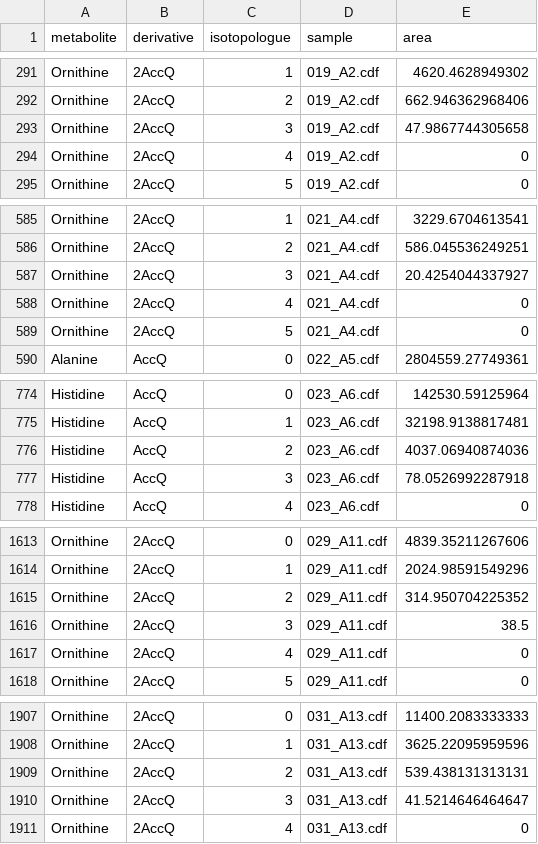
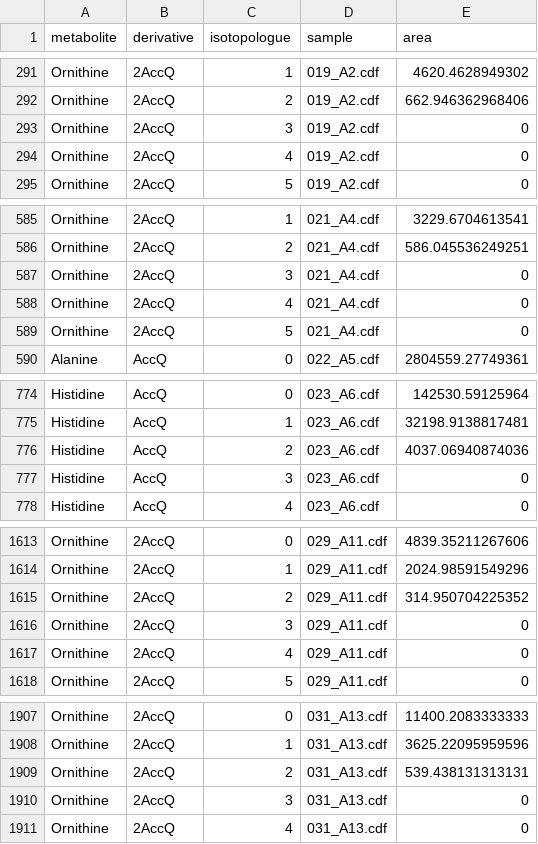
Before and after one commit to Fabio-Trevisan/Citrate_Reuptake_-UmeaCSIA_test-, a TSV file: 20230714_AccQ-Tag_AA_peak areas_inhouse_script 2.0_IsoCor.tsv, drawn as a sheet; only a part is shown, gaps mark what is left out; the diff covers the shown part only.

```diff
--- a/20230714_AccQ-Tag_AA_peak areas_inhouse_script 2.0_IsoCor.tsv
+++ b/20230714_AccQ-Tag_AA_peak areas_inhouse_script 2.0_IsoCor.tsv
@@ -292,3 +292,3 @@ Ornithine	2AccQ	1	019_A2.cdf	4620.4628949302
 Ornithine	2AccQ	2	019_A2.cdf	662.946362968406
-Ornithine	2AccQ	3	019_A2.cdf	47.9867744305658
+Ornithine	2AccQ	3	019_A2.cdf	0
 Ornithine	2AccQ	4	019_A2.cdf	0
@@ -586,3 +586,3 @@ Ornithine	2AccQ	1	021_A4.cdf	3229.6704613541
 Ornithine	2AccQ	2	021_A4.cdf	586.045536249251
-Ornithine	2AccQ	3	021_A4.cdf	20.4254044337927
+Ornithine	2AccQ	3	021_A4.cdf	0
 Ornithine	2AccQ	4	021_A4.cdf	0
@@ -776,3 +776,3 @@ Histidine	AccQ	1	023_A6.cdf	32198.9138817481
 Histidine	AccQ	2	023_A6.cdf	4037.06940874036
-Histidine	AccQ	3	023_A6.cdf	78.0526992287918
+Histidine	AccQ	3	023_A6.cdf	0
 Histidine	AccQ	4	023_A6.cdf	0
@@ -1615,3 +1615,3 @@ Ornithine	2AccQ	1	029_A11.cdf	2024.98591549296
 Ornithine	2AccQ	2	029_A11.cdf	314.950704225352
-Ornithine	2AccQ	3	029_A11.cdf	38.5
+Ornithine	2AccQ	3	029_A11.cdf	0
 Ornithine	2AccQ	4	029_A11.cdf	0
@@ -1909,3 +1909,3 @@ Ornithine	2AccQ	1	031_A13.cdf	3625.22095959596
 Ornithine	2AccQ	2	031_A13.cdf	539.438131313131
-Ornithine	2AccQ	3	031_A13.cdf	41.5214646464647
+Ornithine	2AccQ	3	031_A13.cdf	0
 Ornithine	2AccQ	4	031_A13.cdf	0
```
Also changed, not shown: 28 edited cells elsewhere in this file, 20230714_AccQ-Tag_AA_peak areas_inhouse_script 2.0.csv, InHouse_AA_Enrichment.csv, 19 other files.
